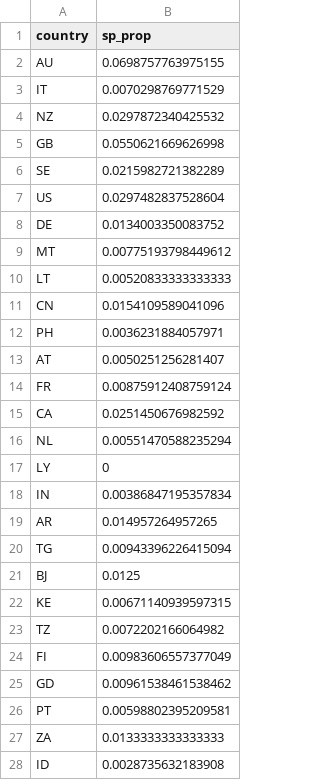
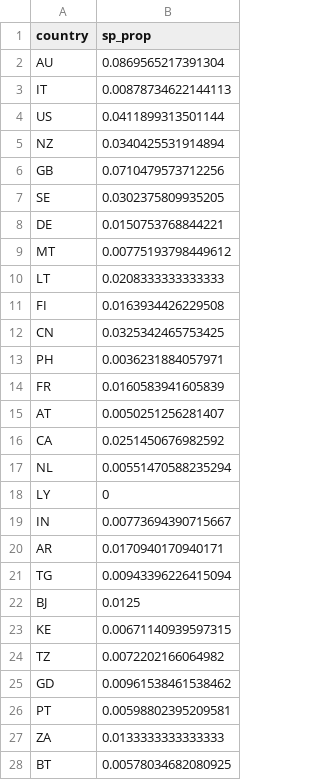
Before and after one commit to gabrielhoc/invacost_extrapolation, a CSV file: completeness_df.csv, drawn as a sheet; only a part is shown; the shorter side is filled out with more unchanged rows; the diff covers the shown part only.

```diff
--- a/completeness_df.csv
+++ b/completeness_df.csv
@@ -1,15 +1,16 @@
 "country","sp_prop"
-"AU",0.0698757763975155
-"IT",0.0070298769771529
-"NZ",0.0297872340425532
-"GB",0.0550621669626998
-"SE",0.0215982721382289
-"US",0.0297482837528604
-"DE",0.0134003350083752
+"AU",0.0869565217391304
+"IT",0.00878734622144113
+"US",0.0411899313501144
+"NZ",0.0340425531914894
+"GB",0.0710479573712256
+"SE",0.0302375809935205
+"DE",0.0150753768844221
 "MT",0.00775193798449612
-"LT",0.00520833333333333
-"CN",0.0154109589041096
+"LT",0.0208333333333333
+"FI",0.0163934426229508
+"CN",0.0325342465753425
 "PH",0.0036231884057971
+"FR",0.0160583941605839
 "AT",0.0050251256281407
-"FR",0.00875912408759124
 "CA",0.0251450676982592
@@ -17,4 +18,4 @@
 "LY",0
-"IN",0.00386847195357834
-"AR",0.014957264957265
+"IN",0.00773694390715667
+"AR",0.0170940170940171
 "TG",0.00943396226415094
@@ -23,3 +24,2 @@
 "TZ",0.0072202166064982
-"FI",0.00983606557377049
 "GD",0.00961538461538462
@@ -27 +27,2 @@
 "ZA",0.0133333333333333
+"BT",0.00578034682080925
```
Also changed, not shown: 27 added rows, 5 removed rows, 1 moved row and 2 edited cells elsewhere in this file, 17 other files.
